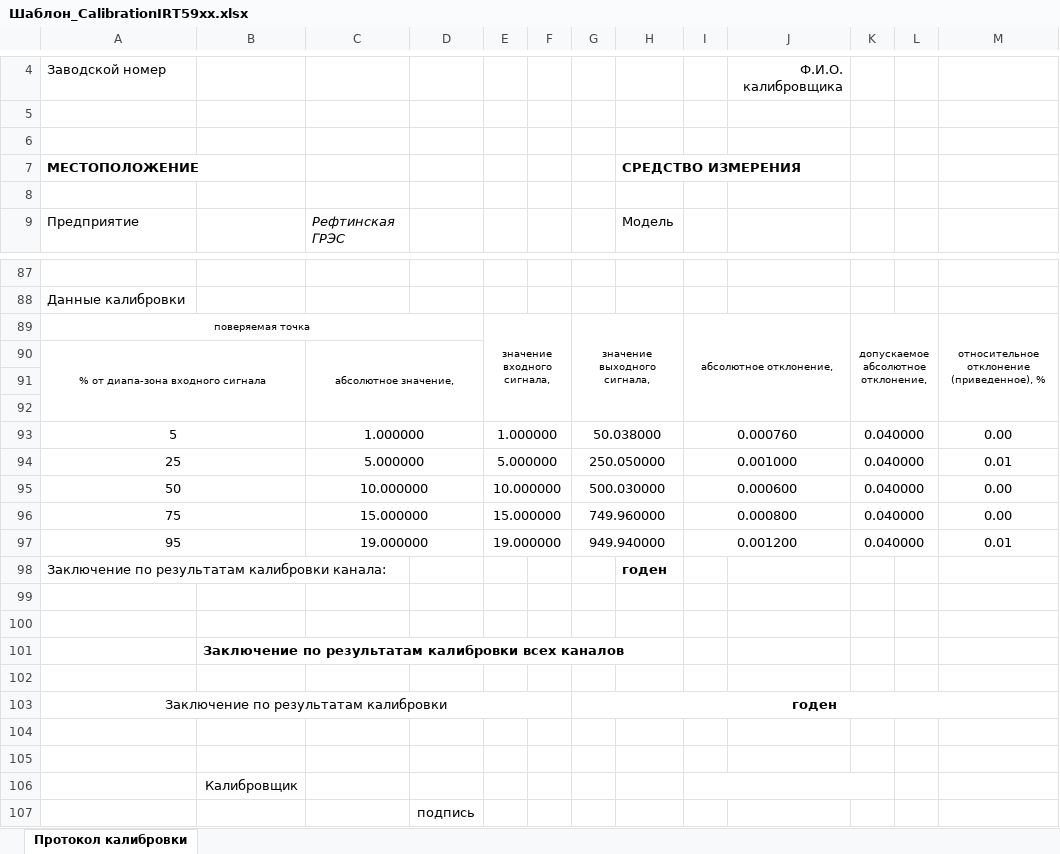
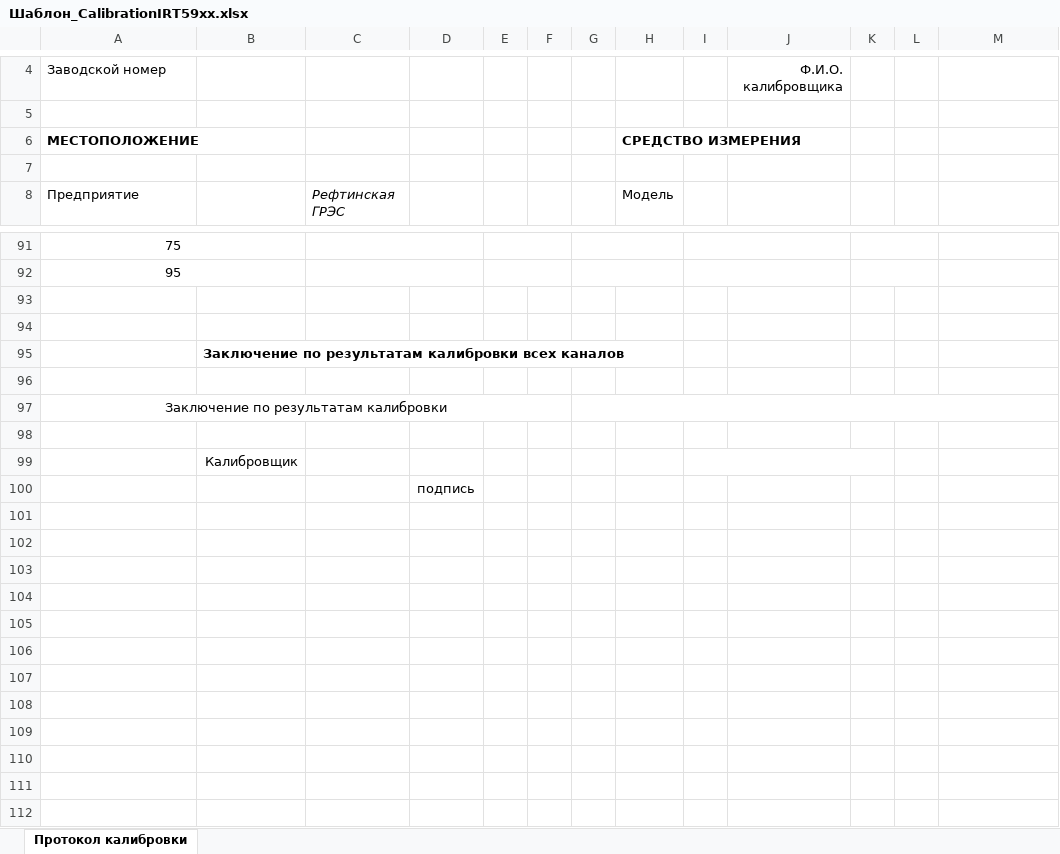
Before and after one commit to asd192/CalibrationIRT59, an Excel workbook: Шаблон_CalibrationIRT59xx.xlsx, sheet Протокол калибровки, drawn as a sheet; only a part is shown, gaps mark what is left out; values as stored, in another font and other column widths than the file's, no borders; removed rows and columns are numbered as before the commit, all else as after; the diff covers the shown part only; the diff names each change by its address in the sheet, - before the commit and + after, or states it on an @@ line.

```diff
--- a/Шаблон_CalibrationIRT59xx.xlsx (sheet Протокол калибровки)
+++ b/Шаблон_CalibrationIRT59xx.xlsx (sheet Протокол калибровки)
-row 6: (empty)
-A91: (empty)
+A91: 75
+A91:B91 merged
+C91:D91 merged
+E91:F91 merged
+G91:H91 merged
+I91:J91 merged
+K91:L91 merged
-A92: Данные калибровки
+A92: 95
-A92 alignment: left
+A92 alignment: center
+A92:B92 merged
+C92:D92 merged
+E92:F92 merged
+G92:H92 merged
+I92:J92 merged
+K92:L92 merged
@@ row 89 moved to row 56: поверяемая точка @@
-row 90: % от диапа-зона входного сигнала |  | абсолютное значение,
-row 91: (empty)
-row 92: (empty)
-row 93: 5 |  | 1.000000 |  | 1.000000 |  | 50.038000 |  | 0.000760 |  | 0.040000 |  | 0.00
-row 94: 25 |  | 5.000000 |  | 5.000000 |  | 250.050000 |  | 0.001000 |  | 0.040000 |  | 0.01
-row 95: 50 |  | 10.000000 |  | 10.000000 |  | 500.030000 |  | 0.000600 |  | 0.040000 |  | 0.00
-row 96: 75 |  | 15.000000 |  | 15.000000 |  | 749.960000 |  | 0.000800 |  | 0.040000 |  | 0.00
-row 97: 95 |  | 19.000000 |  | 19.000000 |  | 949.940000 |  | 0.001200 |  | 0.040000 |  | 0.01
-row 98: Заключение по результатам калибровки канала: |  |  |  |  |  |  | годен
-G97: годен
+G97: (empty)
-row 104: (empty)
```
Also changed, not shown: 28 added rows, 24 removed rows, 5 moved rows, 9 edited cells, cell formats and merged cells elsewhere in this sheet, 9 other files.
